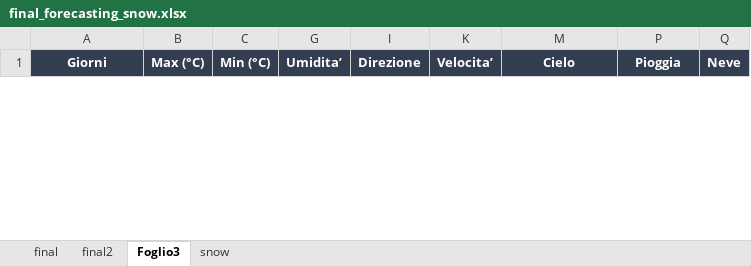
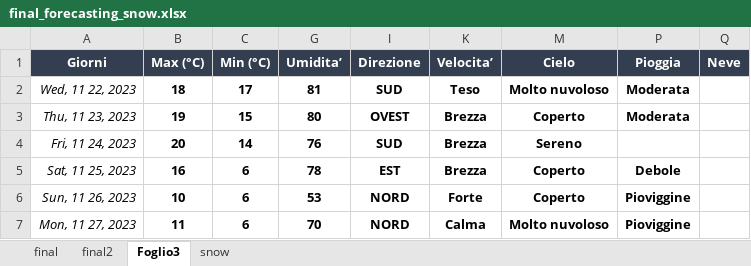
Before and after one commit to remotomasi/ngrib, an Excel workbook: data/final_forecasting_snow.xlsx, sheet Foglio3, drawn as a sheet; only a part is shown; values as stored, in another font and other column widths than the file's, no borders; conditional formats not drawn; the diff covers the shown part only; the diff names each change by its address in the sheet, - before the commit and + after, or states it on an @@ line.

```diff
--- a/data/final_forecasting_snow.xlsx (sheet Foglio3)
+++ b/data/final_forecasting_snow.xlsx (sheet Foglio3)
+row 2: Wed, 11 22, 2023 | 18 | 17 | 81 | SUD | Teso | Molto nuvoloso | Moderata
+row 3: Thu, 11 23, 2023 | 19 | 15 | 80 | OVEST | Brezza | Coperto | Moderata
+row 4: Fri, 11 24, 2023 | 20 | 14 | 76 | SUD | Brezza | Sereno
+row 5: Sat, 11 25, 2023 | 16 | 6 | 78 | EST | Brezza | Coperto | Debole
+row 6: Sun, 11 26, 2023 | 10 | 6 | 53 | NORD | Forte | Coperto | Pioviggine
+row 7: Mon, 11 27, 2023 | 11 | 6 | 70 | NORD | Calma | Molto nuvoloso | Pioviggine
```
Also changed, not shown: 5 removed rows elsewhere in this sheet, sheet final, sheet snow, sheet final2, hidden cells.
